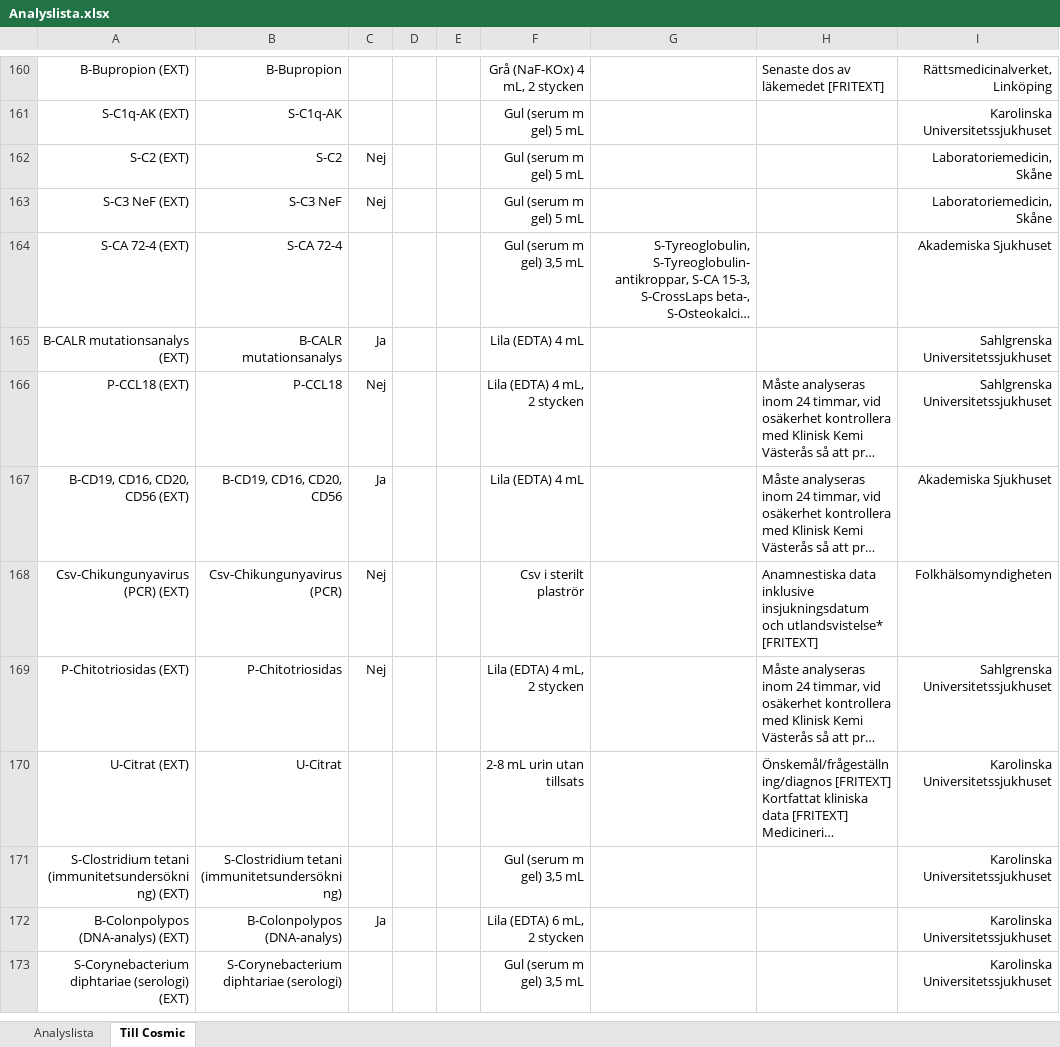
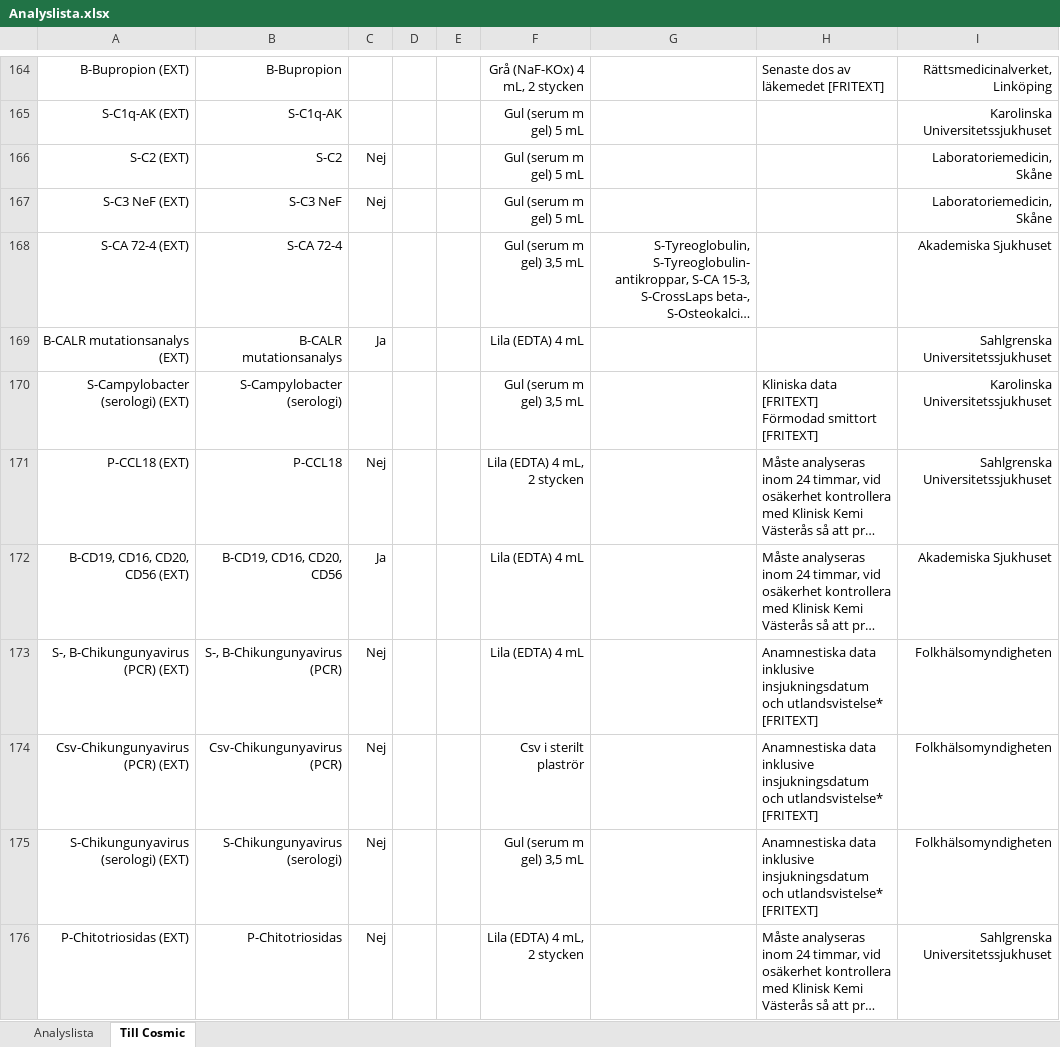
Before and after one commit to LabVastmanland/methodlist, an Excel workbook: Analyslista.xlsx, sheet Till Cosmic, drawn as a sheet; only a part is shown, gaps mark what is left out; the shorter side is filled out with more unchanged rows; long unchanged cells end in …; values as stored, in another font and other column widths than the file's, no borders; table styles not drawn; ↵ is a line break in a cell; the diff covers the shown part only; the diff names each change by its address in the sheet, - before the commit and + after, or states it on an @@ line.

```diff
--- a/Analyslista.xlsx (sheet Till Cosmic)
+++ b/Analyslista.xlsx (sheet Till Cosmic)
+row 170: S-Campylobacter (serologi) (EXT) | S-Campylobacter (serologi) |  |  |  | Gul (serum m gel) 3,5 mL |  | Kliniska data [FRITEXT] ↵ Förmodad smittort [FRITEXT] | Karolinska Universitetssjukhuset
+row 173: S-, B-Chikungunyavirus (PCR) (EXT) | S-, B-Chikungunyavirus (PCR) | Nej |  |  | Lila (EDTA) 4 mL |  | Anamnestiska data inklusive insjukningsdatum och utlandsvistelse* [FRITEXT] | Folkhälsomyndigheten
+row 175: S-Chikungunyavirus (serologi) (EXT) | S-Chikungunyavirus (serologi) | Nej |  |  | Gul (serum m gel) 3,5 mL |  | Anamnestiska data inklusive insjukningsdatum och utlandsvistelse* [FRITEXT] | Folkhälsomyndigheten
```
Also changed, not shown: 72 added rows, 4 removed rows and 21 edited cells elsewhere in this sheet, sheet Analyslista, hidden cells.
